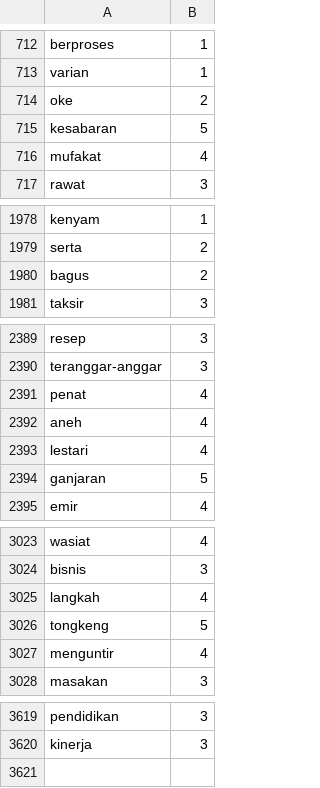
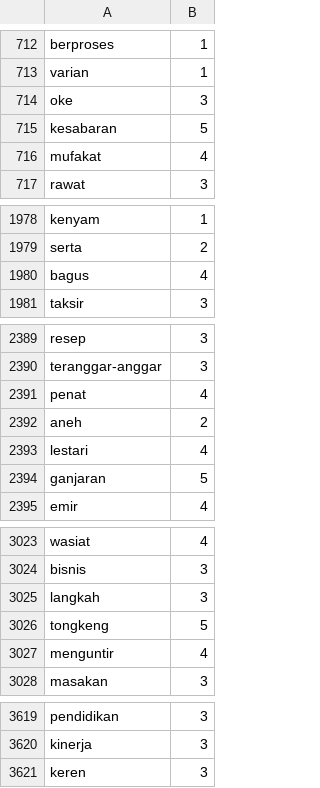
Before and after one commit to andreass7/project-analisis-sentiment, a CSV file: kamus/lexicon/lexicon_positive.csv, drawn as a sheet; only a part is shown, gaps mark what is left out; the diff covers the shown part only.

```diff
--- a/kamus/lexicon/lexicon_positive.csv
+++ b/kamus/lexicon/lexicon_positive.csv
@@ -713,3 +713,3 @@ berproses,1
 varian,1
-oke,2
+oke,3
 kesabaran,5
@@ -1979,3 +1979,3 @@ kenyam,1
 serta,2
-bagus,2
+bagus,4
 taksir,3
@@ -2391,3 +2391,3 @@ teranggar-anggar,3
 penat,4
-aneh,4
+aneh,2
 lestari,4
@@ -3024,3 +3024,3 @@ wasiat,4
 bisnis,3
-langkah,4
+langkah,3
 tongkeng,5
@@ -3620 +3620,2 @@ pendidikan,3
 kinerja,3
+keren,3
```
Also changed, not shown: 1 edited cell elsewhere in this file, kamus/lexicon/lexicon_negative.csv, 2 other files.
